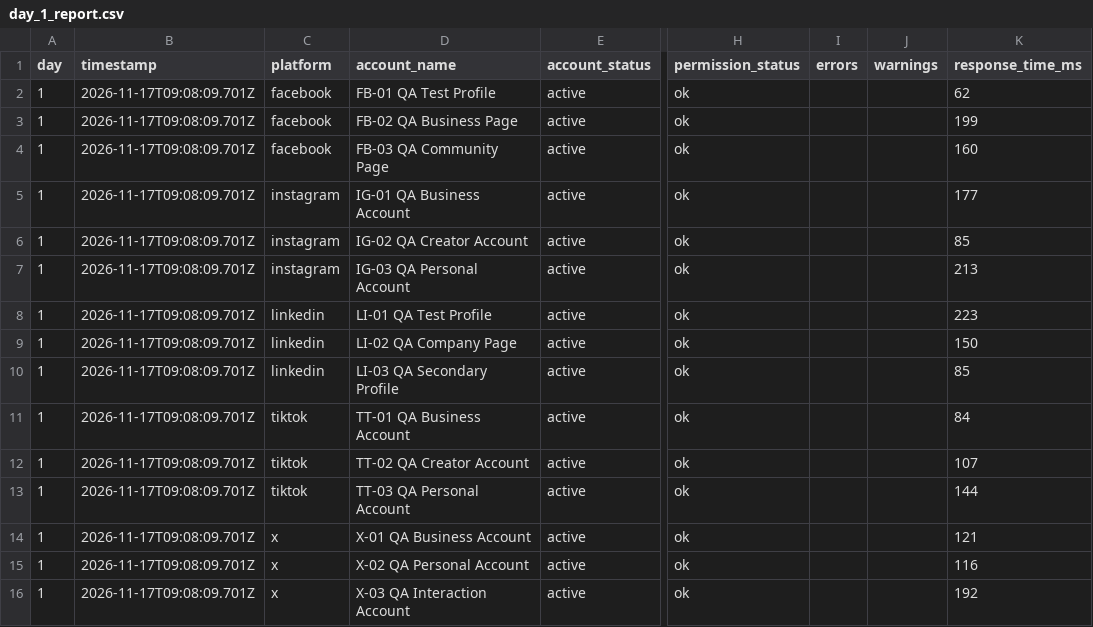
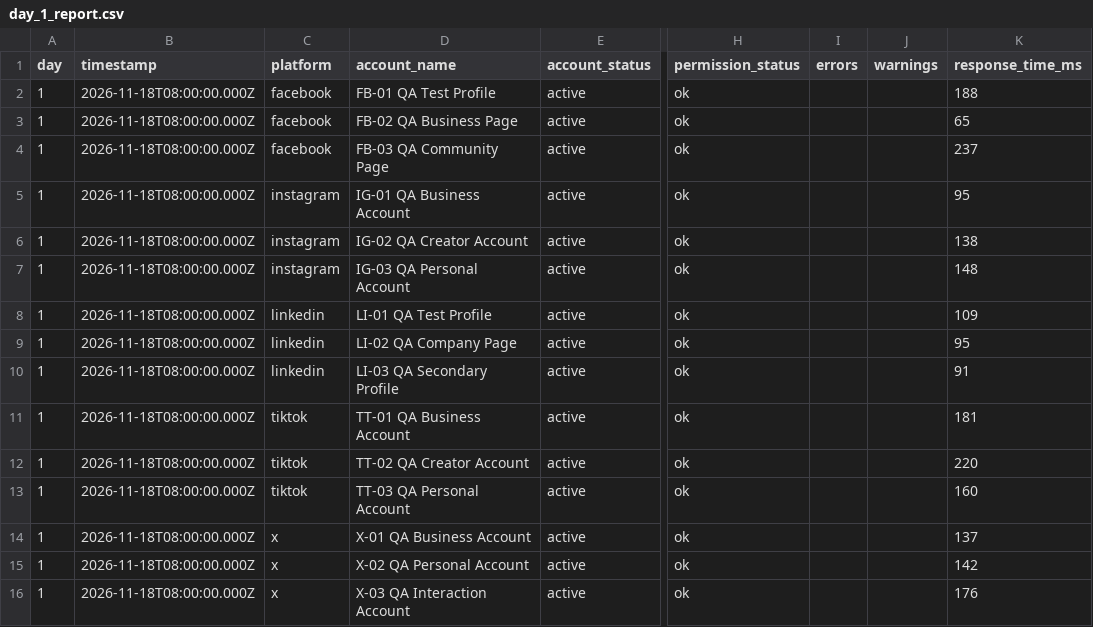
Before and after one commit to tobyfagboh/spikerz-qa-tool, a CSV file: reports/day_1_report.csv, drawn as a sheet; only a part is shown, gaps mark what is left out; the diff names each change by its address in the sheet, - before the commit and + after, or states it on an @@ line.

```diff
--- a/reports/day_1_report.csv
+++ b/reports/day_1_report.csv
-B2:B16 (timestamp): 2026-11-17T09:08:09.701Z
+B2:B16 (timestamp): 2026-11-18T08:00:00.000Z
-K2 (response_time_ms): 62
+K2 (response_time_ms): 188
-K3 (response_time_ms): 199
+K3 (response_time_ms): 65
-K4 (response_time_ms): 160
+K4 (response_time_ms): 237
-K5 (response_time_ms): 177
+K5 (response_time_ms): 95
-K6 (response_time_ms): 85
+K6 (response_time_ms): 138
-K7 (response_time_ms): 213
+K7 (response_time_ms): 148
-K8 (response_time_ms): 223
+K8 (response_time_ms): 109
-K9 (response_time_ms): 150
+K9 (response_time_ms): 95
-K10 (response_time_ms): 85
+K10 (response_time_ms): 91
-K11 (response_time_ms): 84
+K11 (response_time_ms): 181
-K12 (response_time_ms): 107
+K12 (response_time_ms): 220
-K13 (response_time_ms): 144
+K13 (response_time_ms): 160
-K14 (response_time_ms): 121
+K14 (response_time_ms): 137
-K15 (response_time_ms): 116
+K15 (response_time_ms): 142
-K16 (response_time_ms): 192
+K16 (response_time_ms): 176
```
Also changed, not shown: reports/day_2_report.csv, reports/day_3_report.csv, 25 other files.
